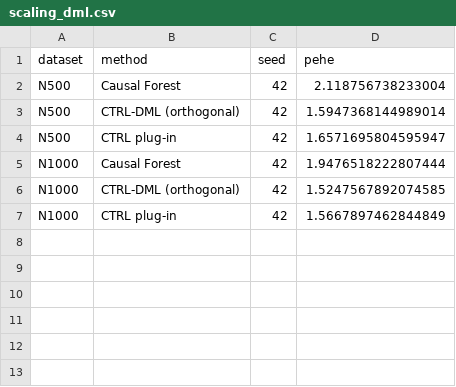
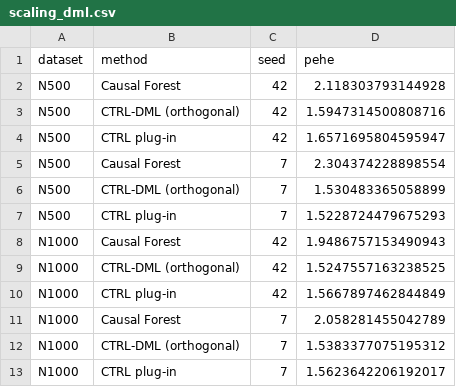
Before and after one commit to lanmaker/CTRL-DML, a CSV file: scaling_dml.csv, drawn as a sheet.

Commit message:
Update README and scaling results: Refine conflict description, enhance key results section with robustness mainline, and add detailed performance metrics for CTRL-DML and Causal Forest across varying noise levels in scaling_dml.csv.

```diff
--- a/scaling_dml.csv
+++ b/scaling_dml.csv
@@ -1,7 +1,13 @@
 dataset,method,seed,pehe
-N500,Causal Forest,42,2.118756738233004
-N500,CTRL-DML (orthogonal),42,1.5947368144989014
+N500,Causal Forest,42,2.118303793144928
+N500,CTRL-DML (orthogonal),42,1.5947314500808716
 N500,CTRL plug-in,42,1.6571695804595947
-N1000,Causal Forest,42,1.9476518222807444
-N1000,CTRL-DML (orthogonal),42,1.5247567892074585
+N500,Causal Forest,7,2.304374228898554
+N500,CTRL-DML (orthogonal),7,1.530483365058899
+N500,CTRL plug-in,7,1.5228724479675293
+N1000,Causal Forest,42,1.9486757153490943
+N1000,CTRL-DML (orthogonal),42,1.5247557163238525
 N1000,CTRL plug-in,42,1.5667897462844849
+N1000,Causal Forest,7,2.058281455042789
+N1000,CTRL-DML (orthogonal),7,1.5383377075195312
+N1000,CTRL plug-in,7,1.5623642206192017
```
Also changed, not shown: 1 other file.
